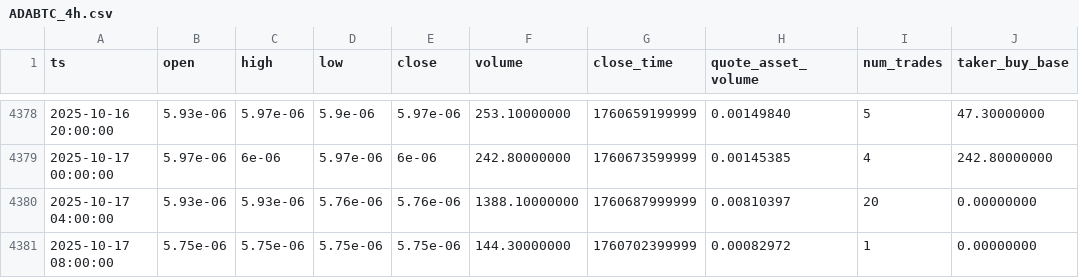
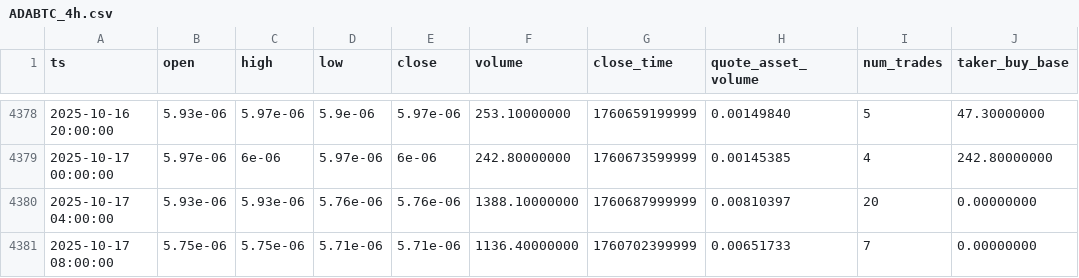
Before and after one commit to McNultyyy/BTC-Pair-OrderBlock-Finder, a CSV file: data/raw/ADABTC_4h.csv, drawn as a sheet; only a part is shown, gaps mark what is left out; the diff names each change by its address in the sheet, - before the commit and + after, or states it on an @@ line.

```diff
--- a/data/raw/ADABTC_4h.csv
+++ b/data/raw/ADABTC_4h.csv
-D4381 (low): 5.75e-06
+D4381 (low): 5.71e-06
-E4381 (close): 5.75e-06
+E4381 (close): 5.71e-06
-F4381 (volume): 144.30000000
+F4381 (volume): 1136.40000000
-H4381 (quote_asset_volume): 0.00082972
+H4381 (quote_asset_volume): 0.00651733
-I4381 (num_trades): 1
+I4381 (num_trades): 7
```
Also changed, not shown: data/raw/BNBBTC_4h.csv, data/raw/ETHBTC_4h.csv, 1 other file.
